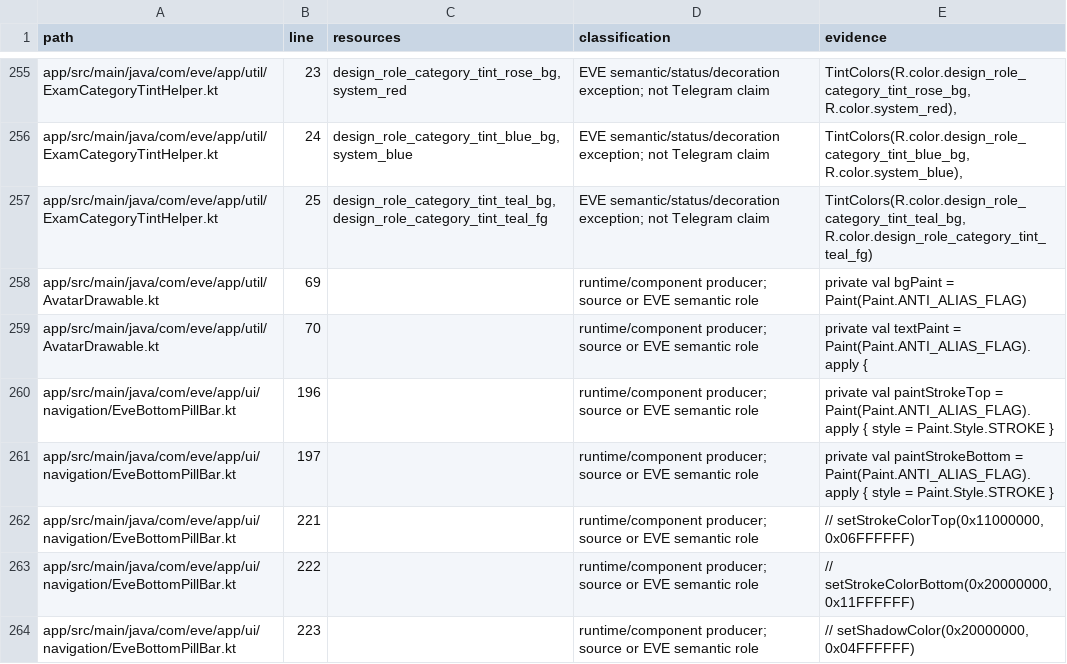
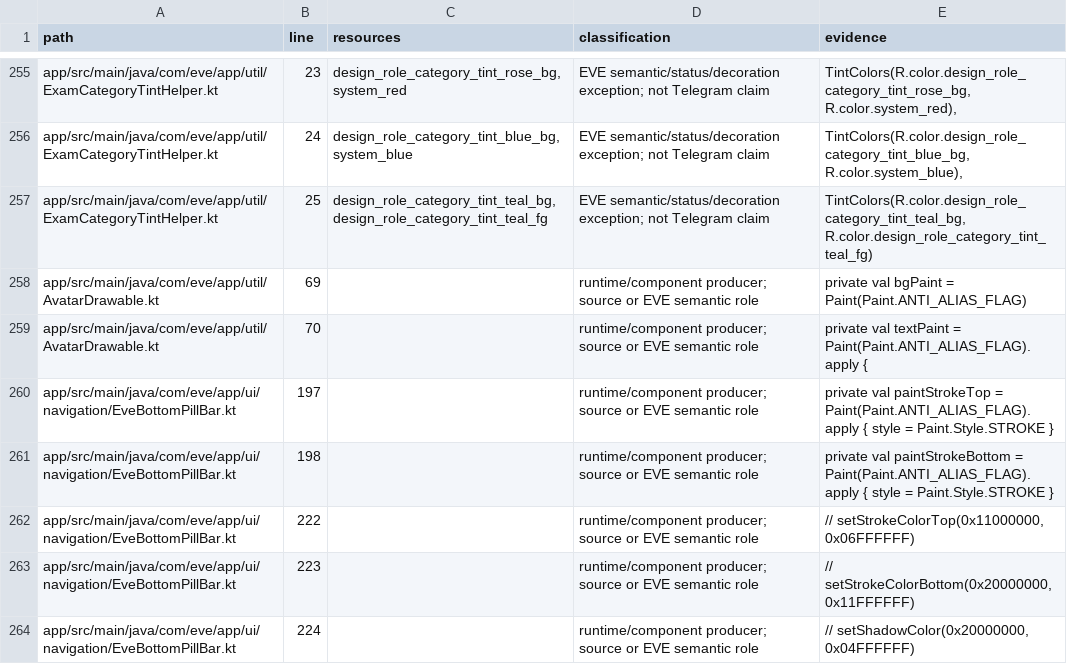
Before and after one commit to vishu762701/eve-mock-test-app, a TSV file: docs/color-migration/active-color-inventory.tsv, drawn as a sheet; only a part is shown, gaps mark what is left out; the diff covers the shown part only.

```diff
--- a/docs/color-migration/active-color-inventory.tsv
+++ b/docs/color-migration/active-color-inventory.tsv
@@ -259,6 +259,6 @@ app/src/main/java/com/eve/app/util/AvatarDrawable.kt	69		runtime/component produ
 app/src/main/java/com/eve/app/util/AvatarDrawable.kt	70		runtime/component producer; source or EVE semantic role	private val textPaint = Paint(Paint.ANTI_ALIAS_FLAG).apply {
-app/src/main/java/com/eve/app/ui/navigation/EveBottomPillBar.kt	196		runtime/component producer; source or EVE semantic role	private val paintStrokeTop = Paint(Paint.ANTI_ALIAS_FLAG).apply { style = Paint.Style.STROKE }
-app/src/main/java/com/eve/app/ui/navigation/EveBottomPillBar.kt	197		runtime/component producer; source or EVE semantic role	private val paintStrokeBottom = Paint(Paint.ANTI_ALIAS_FLAG).apply { style = Paint.Style.STROKE }
-app/src/main/java/com/eve/app/ui/navigation/EveBottomPillBar.kt	221		runtime/component producer; source or EVE semantic role	// setStrokeColorTop(0x11000000, 0x06FFFFFF)
-app/src/main/java/com/eve/app/ui/navigation/EveBottomPillBar.kt	222		runtime/component producer; source or EVE semantic role	// setStrokeColorBottom(0x20000000, 0x11FFFFFF)
-app/src/main/java/com/eve/app/ui/navigation/EveBottomPillBar.kt	223		runtime/component producer; source or EVE semantic role	// setShadowColor(0x20000000, 0x04FFFFFF)
+app/src/main/java/com/eve/app/ui/navigation/EveBottomPillBar.kt	197		runtime/component producer; source or EVE semantic role	private val paintStrokeTop = Paint(Paint.ANTI_ALIAS_FLAG).apply { style = Paint.Style.STROKE }
+app/src/main/java/com/eve/app/ui/navigation/EveBottomPillBar.kt	198		runtime/component producer; source or EVE semantic role	private val paintStrokeBottom = Paint(Paint.ANTI_ALIAS_FLAG).apply { style = Paint.Style.STROKE }
+app/src/main/java/com/eve/app/ui/navigation/EveBottomPillBar.kt	222		runtime/component producer; source or EVE semantic role	// setStrokeColorTop(0x11000000, 0x06FFFFFF)
+app/src/main/java/com/eve/app/ui/navigation/EveBottomPillBar.kt	223		runtime/component producer; source or EVE semantic role	// setStrokeColorBottom(0x20000000, 0x11FFFFFF)
+app/src/main/java/com/eve/app/ui/navigation/EveBottomPillBar.kt	224		runtime/component producer; source or EVE semantic role	// setShadowColor(0x20000000, 0x04FFFFFF)
```
Also changed, not shown: 4 added rows and 12 edited cells elsewhere in this file, docs/color-migration/resource-changes.tsv, 13 other files.
